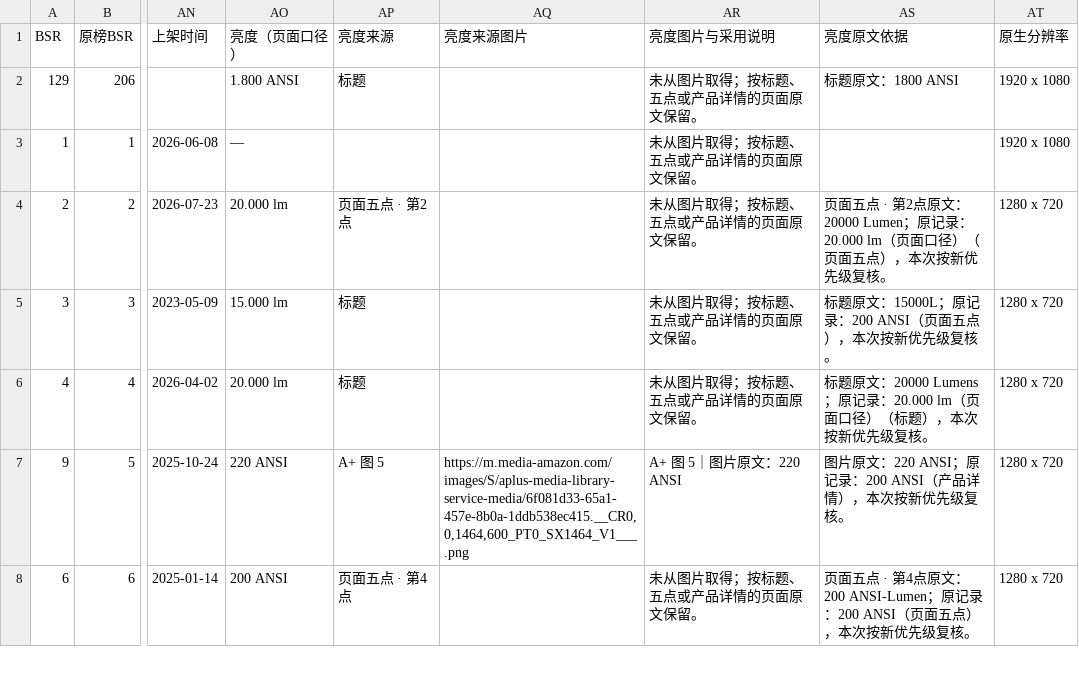
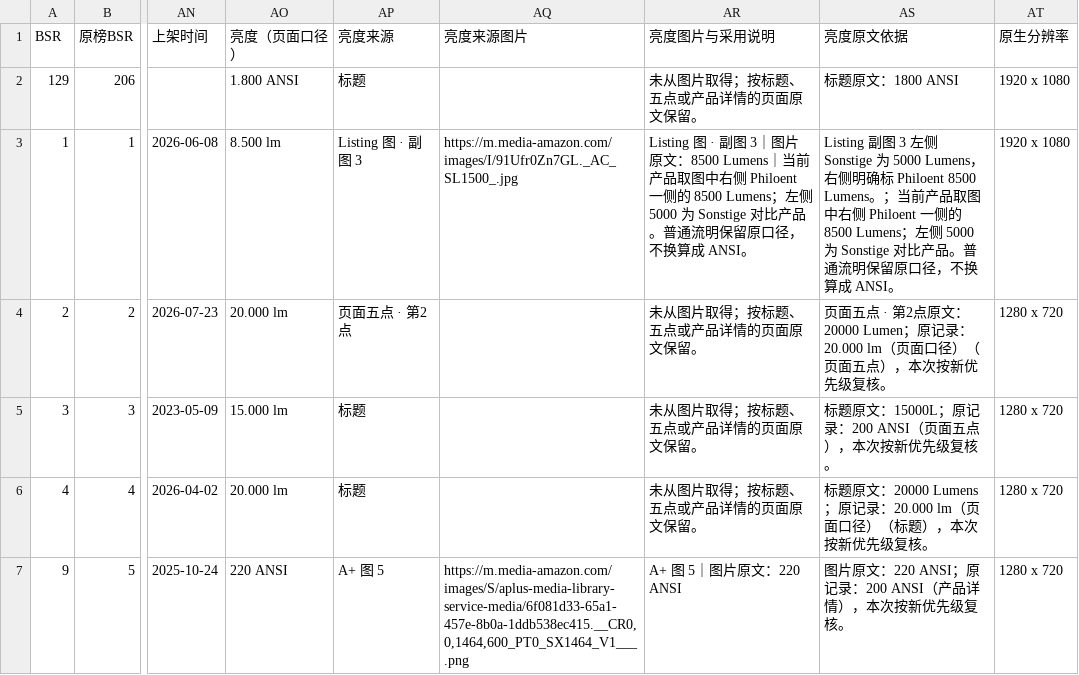
Before and after one commit to spotlight520a-ai/ono3pro-beamer-research, a CSV file: 德国站_BSR_Top100_全量产品表.csv, drawn as a sheet; only a part is shown, gaps mark what is left out; the shorter side is filled out with more unchanged rows; the diff names each change by its address in the sheet, - before the commit and + after, or states it on an @@ line.

Commit message:
fix: include Philoent image brightness

```diff
--- a/德国站_BSR_Top100_全量产品表.csv
+++ b/德国站_BSR_Top100_全量产品表.csv
-AO3 (亮度（页面口径）): —
+AO3 (亮度（页面口径）): 8.500 lm
-AP3 (亮度来源): (empty)
+AP3 (亮度来源): Listing 图 · 副图 3
-AQ3 (亮度来源图片): (empty)
+AQ3 (亮度来源图片): https://m.media-amazon.com/images/I/91Ufr0Zn7GL._AC_SL1500_.jpg
-AR3 (亮度图片与采用说明): 未从图片取得；按标题、五点或产品详情的页面原文保留。
+AR3 (亮度图片与采用说明): Listing 图 · 副图 3｜图片原文：8500 Lumens｜当前产品取图中右侧 Philoent 一侧的 8500 Lumens；左侧 5000 为 Sonstige 对比产品。普通流明保留原口径，不换算成 ANSI。
-AS3 (亮度原文依据): (empty)
+AS3 (亮度原文依据): Listing 副图 3 左侧 Sonstige 为 5000 Lumens，右侧明确标 Philoent 8500 Lumens。；当前产品取图中右侧 Philoent 一侧的 8500 Lumens；左侧 5000 为 Sonstige 对比产品。普通流明保留原口径，不换算成 ANSI。
```
Also changed, not shown: 7 other files.
